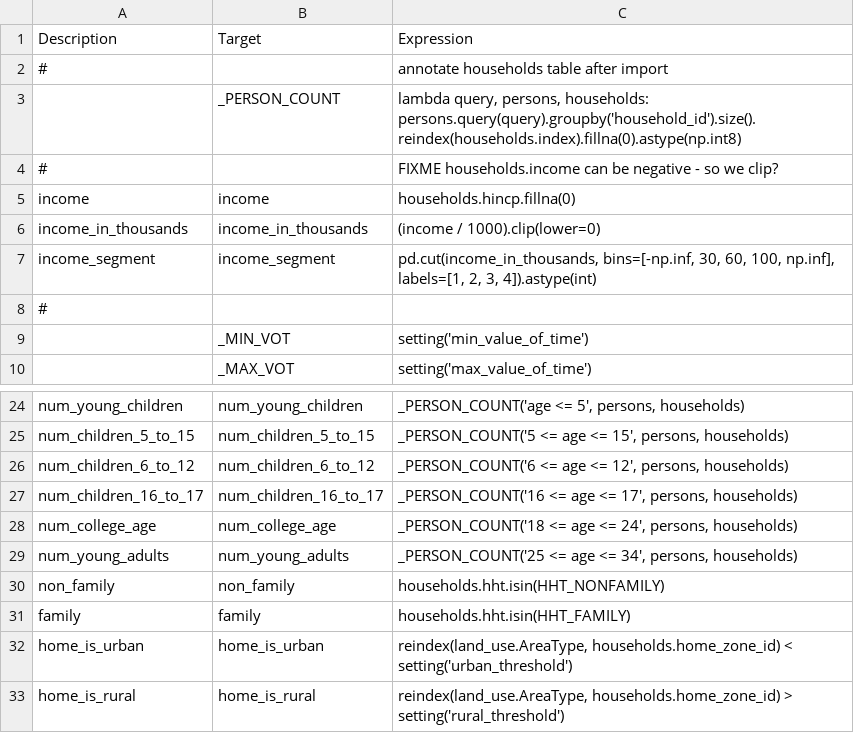
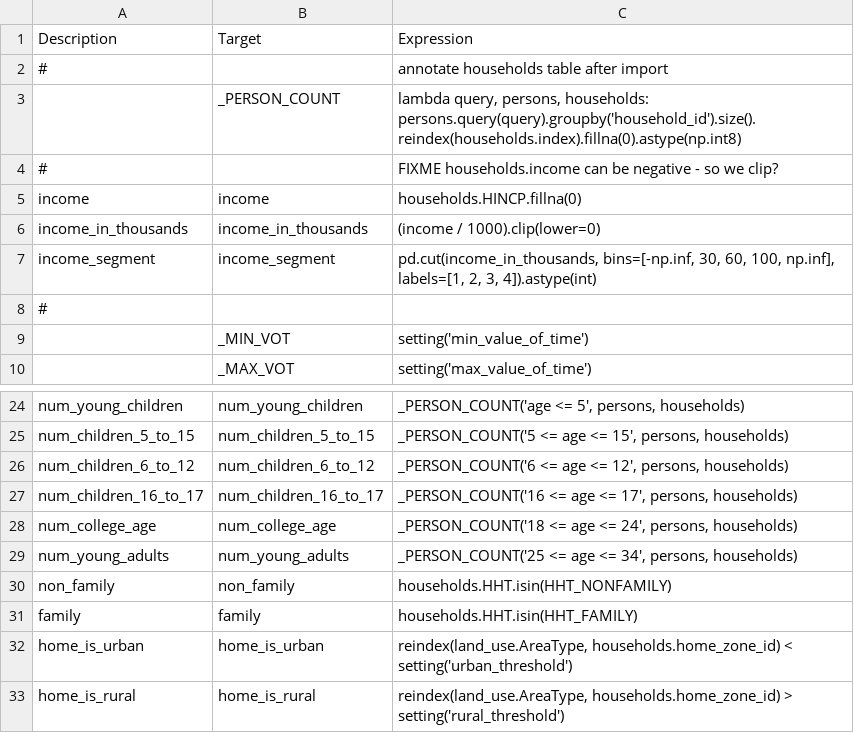
Before and after one commit to rathishv/ActivitysimCopy, a CSV file: activitysim/examples/example_semcog/configs/annotate_households.csv, drawn as a sheet; only a part is shown, gaps mark what is left out.

```diff
--- a/activitysim/examples/example_semcog/configs/annotate_households.csv
+++ b/activitysim/examples/example_semcog/configs/annotate_households.csv
@@ -4,3 +4,3 @@ Description,Target,Expression
 #,,FIXME households.income can be negative  - so we clip?
-income,income,households.hincp.fillna(0)
+income,income,households.HINCP.fillna(0)
 income_in_thousands,income_in_thousands,(income / 1000).clip(lower=0)
@@ -29,4 +29,4 @@ num_college_age,num_college_age,"_PERSON_COUNT('18 <= age <= 24', persons, house
 num_young_adults,num_young_adults,"_PERSON_COUNT('25 <= age <= 34', persons, households)"
-non_family,non_family,households.hht.isin(HHT_NONFAMILY)
-family,family,households.hht.isin(HHT_FAMILY)
+non_family,non_family,households.HHT.isin(HHT_NONFAMILY)
+family,family,households.HHT.isin(HHT_FAMILY)
 home_is_urban,home_is_urban,"reindex(land_use.AreaType, households.home_zone_id) < setting('urban_threshold')"
```
Also changed, not shown: activitysim/examples/example_semcog/configs/annotate_persons.csv, activitysim/examples/example_semcog/configs/annotate_persons_after_hh.csv.
